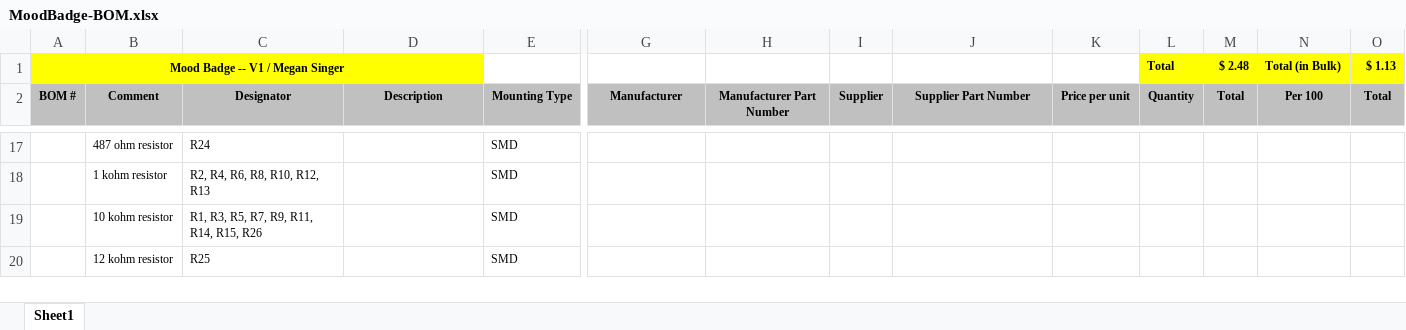
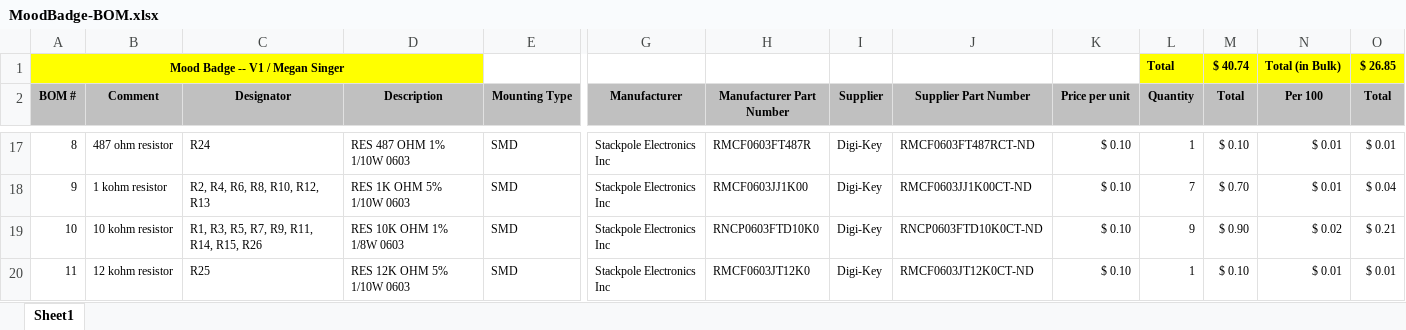
Before and after one commit to msinger13480/mood-badge, an Excel workbook: Hardware/MoodBadge-BOM.xlsx, sheet Sheet1, drawn as a sheet; only a part is shown, gaps mark what is left out; values as stored, in another font and other column widths than the file's, no borders; the diff covers the shown part only; the diff names each change by its address in the sheet, - before the commit and + after, or states it on an @@ line.

```diff
--- a/Hardware/MoodBadge-BOM.xlsx (sheet Sheet1)
+++ b/Hardware/MoodBadge-BOM.xlsx (sheet Sheet1)
-M1 (Total): $ 2.48
+M1 (Total): $ 40.74
-O1 (Total): $ 1.13
+O1 (Total): $ 26.85
-A17 (BOM #): (empty)
+A17 (BOM #): 8
-D17 (Description): (empty)
+D17 (Description): RES 487 OHM 1% 1/10W 0603
-G17:G20 (Manufacturer): (empty)
+G17:G20 (Manufacturer): Stackpole Electronics Inc
-H17 (Manufacturer Part Number): (empty)
+H17 (Manufacturer Part Number): RMCF0603FT487R
-I17:I20 (Supplier): (empty)
+I17:I20 (Supplier): Digi-Key
-J17 (Supplier Part Number): (empty)
+J17 (Supplier Part Number): RMCF0603FT487RCT-ND
-K17:K20 (Price per unit): (empty)
+K17:K20 (Price per unit): $ 0.10
-L17 (Quantity): (empty)
+L17 (Quantity): 1
-M17 (Total): (empty)
+M17 (Total): $ 0.10
-N17:N18 (Per 100): (empty)
+N17:N18 (Per 100): $ 0.01
-O17 (Total): (empty)
+O17 (Total): $ 0.01
-A18 (BOM #): (empty)
+A18 (BOM #): 9
-D18 (Description): (empty)
+D18 (Description): RES 1K OHM 5% 1/10W 0603
-H18 (Manufacturer Part Number): (empty)
+H18 (Manufacturer Part Number): RMCF0603JJ1K00
-J18 (Supplier Part Number): (empty)
+J18 (Supplier Part Number): RMCF0603JJ1K00CT-ND
-L18 (Quantity): (empty)
+L18 (Quantity): 7
-M18 (Total): (empty)
+M18 (Total): $ 0.70
-O18 (Total): (empty)
+O18 (Total): $ 0.04
-A19 (BOM #): (empty)
+A19 (BOM #): 10
-D19 (Description): (empty)
+D19 (Description): RES 10K OHM 1% 1/8W 0603
-H19 (Manufacturer Part Number): (empty)
+H19 (Manufacturer Part Number): RNCP0603FTD10K0
-J19 (Supplier Part Number): (empty)
+J19 (Supplier Part Number): RNCP0603FTD10K0CT-ND
-L19 (Quantity): (empty)
+L19 (Quantity): 9
-M19 (Total): (empty)
+M19 (Total): $ 0.90
-N19 (Per 100): (empty)
+N19 (Per 100): $ 0.02
-O19 (Total): (empty)
+O19 (Total): $ 0.21
-A20 (BOM #): (empty)
+A20 (BOM #): 11
-D20 (Description): (empty)
+D20 (Description): RES 12K OHM 5% 1/10W 0603
-H20 (Manufacturer Part Number): (empty)
+H20 (Manufacturer Part Number): RMCF0603JT12K0
-J20 (Supplier Part Number): (empty)
+J20 (Supplier Part Number): RMCF0603JT12K0CT-ND
-L20 (Quantity): (empty)
+L20 (Quantity): 1
-M20 (Total): (empty)
+M20 (Total): $ 0.10
-N20 (Per 100): (empty)
+N20 (Per 100): $ 0.01
-O20 (Total): (empty)
+O20 (Total): $ 0.01
```
Also changed, not shown: 260 edited cells elsewhere in this sheet.
